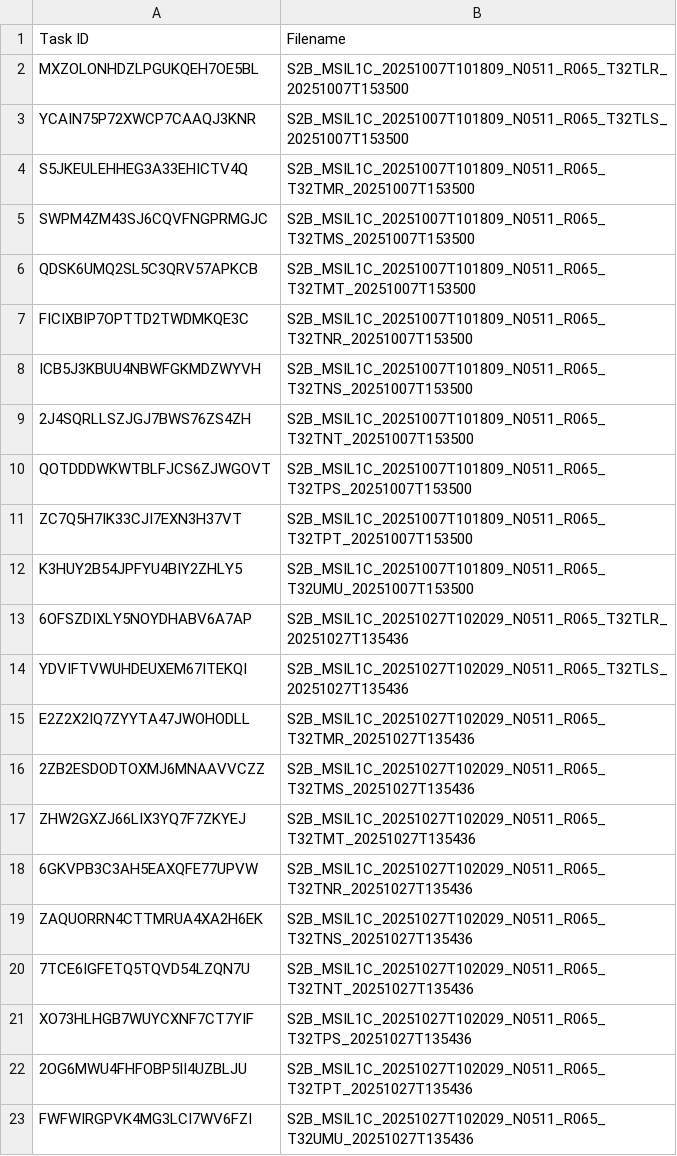
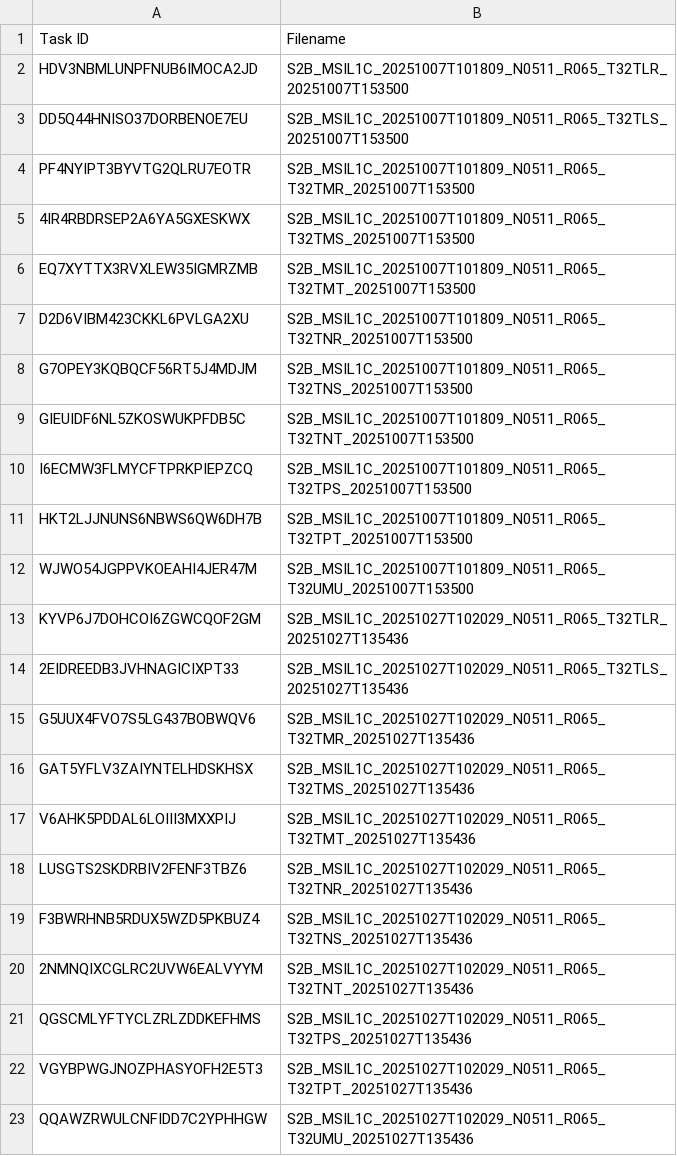
Before and after one commit to swisstopo/topo-satromo-v2, a CSV file: processing/running_tasks.csv, drawn as a sheet.

Commit message:
Processing files done

```diff
--- a/processing/running_tasks.csv
+++ b/processing/running_tasks.csv
@@ -1,23 +1,23 @@
 Task ID,Filename
-MXZOLONHDZLPGUKQEH7OE5BL,S2B_MSIL1C_20251007T101809_N0511_R065_T32TLR_20251007T153500
-YCAIN75P72XWCP7CAAQJ3KNR,S2B_MSIL1C_20251007T101809_N0511_R065_T32TLS_20251007T153500
-S5JKEULEHHEG3A33EHICTV4Q,S2B_MSIL1C_20251007T101809_N0511_R065_T32TMR_20251007T153500
-SWPM4ZM43SJ6CQVFNGPRMGJC,S2B_MSIL1C_20251007T101809_N0511_R065_T32TMS_20251007T153500
-QDSK6UMQ2SL5C3QRV57APKCB,S2B_MSIL1C_20251007T101809_N0511_R065_T32TMT_20251007T153500
-FICIXBIP7OPTTD2TWDMKQE3C,S2B_MSIL1C_20251007T101809_N0511_R065_T32TNR_20251007T153500
-ICB5J3KBUU4NBWFGKMDZWYVH,S2B_MSIL1C_20251007T101809_N0511_R065_T32TNS_20251007T153500
-2J4SQRLLSZJGJ7BWS76ZS4ZH,S2B_MSIL1C_20251007T101809_N0511_R065_T32TNT_20251007T153500
-QOTDDDWKWTBLFJCS6ZJWGOVT,S2B_MSIL1C_20251007T101809_N0511_R065_T32TPS_20251007T153500
-ZC7Q5H7IK33CJI7EXN3H37VT,S2B_MSIL1C_20251007T101809_N0511_R065_T32TPT_20251007T153500
-K3HUY2B54JPFYU4BIY2ZHLY5,S2B_MSIL1C_20251007T101809_N0511_R065_T32UMU_20251007T153500
-6OFSZDIXLY5NOYDHABV6A7AP,S2B_MSIL1C_20251027T102029_N0511_R065_T32TLR_20251027T135436
-YDVIFTVWUHDEUXEM67ITEKQI,S2B_MSIL1C_20251027T102029_N0511_R065_T32TLS_20251027T135436
-E2Z2X2IQ7ZYYTA47JWOHODLL,S2B_MSIL1C_20251027T102029_N0511_R065_T32TMR_20251027T135436
-2ZB2ESDODTOXMJ6MNAAVVCZZ,S2B_MSIL1C_20251027T102029_N0511_R065_T32TMS_20251027T135436
-ZHW2GXZJ66LIX3YQ7F7ZKYEJ,S2B_MSIL1C_20251027T102029_N0511_R065_T32TMT_20251027T135436
-6GKVPB3C3AH5EAXQFE77UPVW,S2B_MSIL1C_20251027T102029_N0511_R065_T32TNR_20251027T135436
-ZAQUORRN4CTTMRUA4XA2H6EK,S2B_MSIL1C_20251027T102029_N0511_R065_T32TNS_20251027T135436
-7TCE6IGFETQ5TQVD54LZQN7U,S2B_MSIL1C_20251027T102029_N0511_R065_T32TNT_20251027T135436
-XO73HLHGB7WUYCXNF7CT7YIF,S2B_MSIL1C_20251027T102029_N0511_R065_T32TPS_20251027T135436
-2OG6MWU4FHFOBP5II4UZBLJU,S2B_MSIL1C_20251027T102029_N0511_R065_T32TPT_20251027T135436
-FWFWIRGPVK4MG3LCI7WV6FZI,S2B_MSIL1C_20251027T102029_N0511_R065_T32UMU_20251027T135436
+HDV3NBMLUNPFNUB6IMOCA2JD,S2B_MSIL1C_20251007T101809_N0511_R065_T32TLR_20251007T153500
+DD5Q44HNISO37DORBENOE7EU,S2B_MSIL1C_20251007T101809_N0511_R065_T32TLS_20251007T153500
+PF4NYIPT3BYVTG2QLRU7EOTR,S2B_MSIL1C_20251007T101809_N0511_R065_T32TMR_20251007T153500
+4IR4RBDRSEP2A6YA5GXESKWX,S2B_MSIL1C_20251007T101809_N0511_R065_T32TMS_20251007T153500
+EQ7XYTTX3RVXLEW35IGMRZMB,S2B_MSIL1C_20251007T101809_N0511_R065_T32TMT_20251007T153500
+D2D6VIBM423CKKL6PVLGA2XU,S2B_MSIL1C_20251007T101809_N0511_R065_T32TNR_20251007T153500
+G7OPEY3KQBQCF56RT5J4MDJM,S2B_MSIL1C_20251007T101809_N0511_R065_T32TNS_20251007T153500
+GIEUIDF6NL5ZKOSWUKPFDB5C,S2B_MSIL1C_20251007T101809_N0511_R065_T32TNT_20251007T153500
+I6ECMW3FLMYCFTPRKPIEPZCQ,S2B_MSIL1C_20251007T101809_N0511_R065_T32TPS_20251007T153500
+HKT2LJJNUNS6NBWS6QW6DH7B,S2B_MSIL1C_20251007T101809_N0511_R065_T32TPT_20251007T153500
+WJWO54JGPPVKOEAHI4JER47M,S2B_MSIL1C_20251007T101809_N0511_R065_T32UMU_20251007T153500
+KYVP6J7DOHCOI6ZGWCQOF2GM,S2B_MSIL1C_20251027T102029_N0511_R065_T32TLR_20251027T135436
+2EIDREEDB3JVHNAGICIXPT33,S2B_MSIL1C_20251027T102029_N0511_R065_T32TLS_20251027T135436
+G5UUX4FVO7S5LG437BOBWQV6,S2B_MSIL1C_20251027T102029_N0511_R065_T32TMR_20251027T135436
+GAT5YFLV3ZAIYNTELHDSKHSX,S2B_MSIL1C_20251027T102029_N0511_R065_T32TMS_20251027T135436
+V6AHK5PDDAL6LOIII3MXXPIJ,S2B_MSIL1C_20251027T102029_N0511_R065_T32TMT_20251027T135436
+LUSGTS2SKDRBIV2FENF3TBZ6,S2B_MSIL1C_20251027T102029_N0511_R065_T32TNR_20251027T135436
+F3BWRHNB5RDUX5WZD5PKBUZ4,S2B_MSIL1C_20251027T102029_N0511_R065_T32TNS_20251027T135436
+2NMNQIXCGLRC2UVW6EALVYYM,S2B_MSIL1C_20251027T102029_N0511_R065_T32TNT_20251027T135436
+QGSCMLYFTYCLZRLZDDKEFHMS,S2B_MSIL1C_20251027T102029_N0511_R065_T32TPS_20251027T135436
+VGYBPWGJNOZPHASYOFH2E5T3,S2B_MSIL1C_20251027T102029_N0511_R065_T32TPT_20251027T135436
+QQAWZRWULCNFIDD7C2YPHHGW,S2B_MSIL1C_20251027T102029_N0511_R065_T32UMU_20251027T135436
```
Also changed, not shown: 22 other files.
